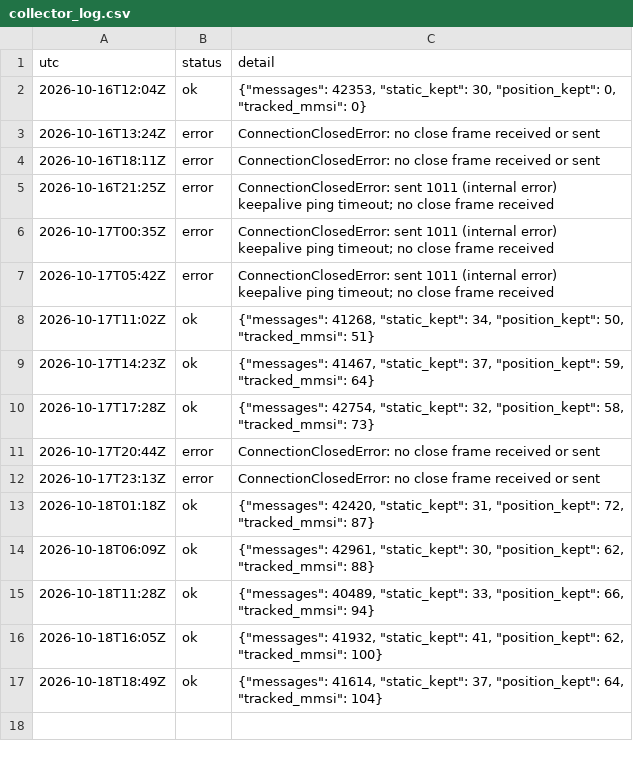
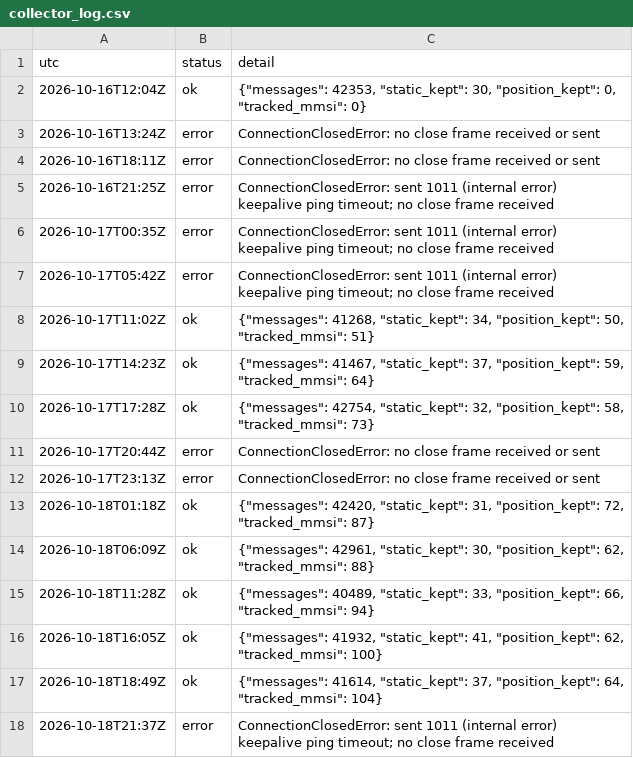
Before and after one commit to ambekarhrush/shipping-long-short-lab, a CSV file: data/fleet/collector_log.csv, drawn as a sheet.

Commit message:
FleetWatch snapshot 2026-10-18T21:37Z

```diff
--- a/data/fleet/collector_log.csv
+++ b/data/fleet/collector_log.csv
@@ -17 +17,2 @@ utc,status,detail
 2026-10-18T18:49Z,ok,"{""messages"": 41614, ""static_kept"": 37, ""position_kept"": 64, ""tracked_mmsi"": 104}"
+2026-10-18T21:37Z,error,ConnectionClosedError: sent 1011 (internal error) keepalive ping timeout; no close frame received
```
Also changed, not shown: data/fleet/company_signals.csv, data/fleet/identity.csv, 3 other files.
